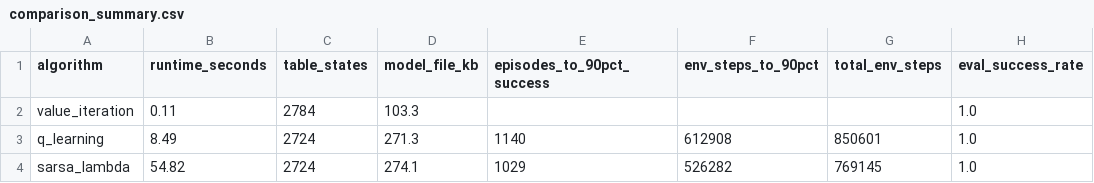
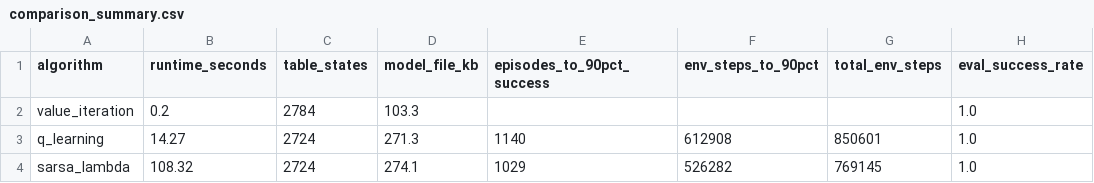
Before and after one commit to Arshia-CE/RL_FinalProject_40424624, a CSV file: results/raw_data/comparison/comparison_summary.csv, drawn as a sheet; only a part is shown; the diff names each change by its address in the sheet, - before the commit and + after, or states it on an @@ line.

```diff
--- a/results/raw_data/comparison/comparison_summary.csv
+++ b/results/raw_data/comparison/comparison_summary.csv
-B2 (runtime_seconds): 0.11
+B2 (runtime_seconds): 0.2
-B3 (runtime_seconds): 8.49
+B3 (runtime_seconds): 14.27
-B4 (runtime_seconds): 54.82
+B4 (runtime_seconds): 108.32
```
Also changed, not shown: results/raw_data/transfer/transfer_negative_case.csv, results/raw_data/transfer/transfer_summary.csv, 12 other files.
